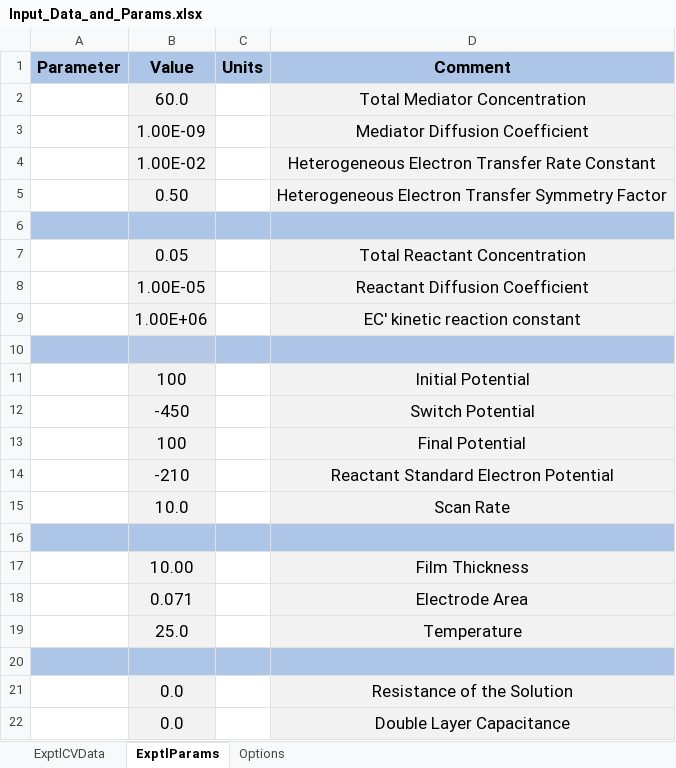
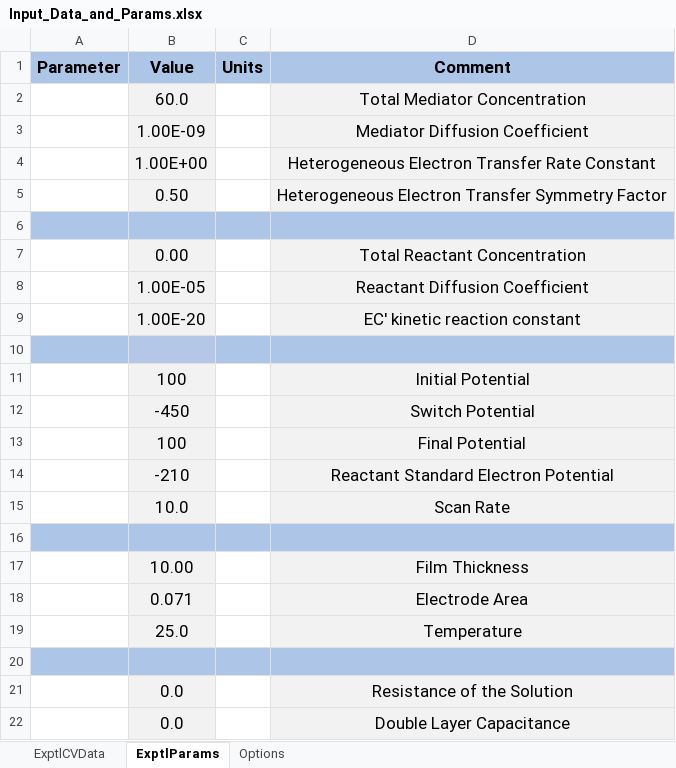
Before and after one commit to DLBuesen/cv-sim-ec-prime-film, an Excel workbook: project/windows10/Input_Data_and_Params.xlsx, sheet ExptlParams, drawn as a sheet; values as stored, in another font and other column widths than the file's, no borders; charts and pictures not drawn; the diff names each change by its address in the sheet, - before the commit and + after, or states it on an @@ line.

```diff
--- a/project/windows10/Input_Data_and_Params.xlsx (sheet ExptlParams)
+++ b/project/windows10/Input_Data_and_Params.xlsx (sheet ExptlParams)
-B4 (Value): 1.00E-02
+B4 (Value): 1.00E+00
-B7 (Value): 0.05
+B7 (Value): 0.00
-B9 (Value): 1.00E+06
+B9 (Value): 1.00E-20
```
Also changed, not shown: sheet Options, charts or pictures, 17 other files.
